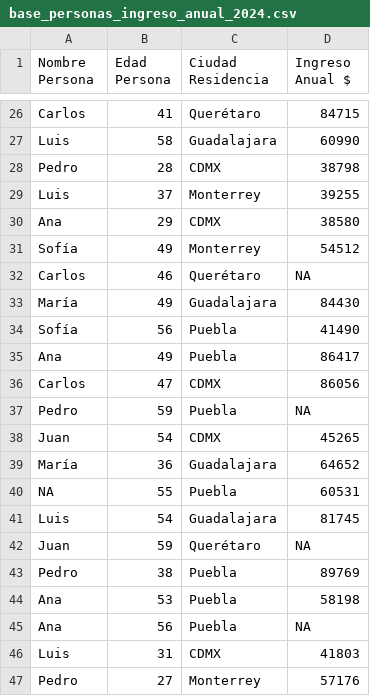
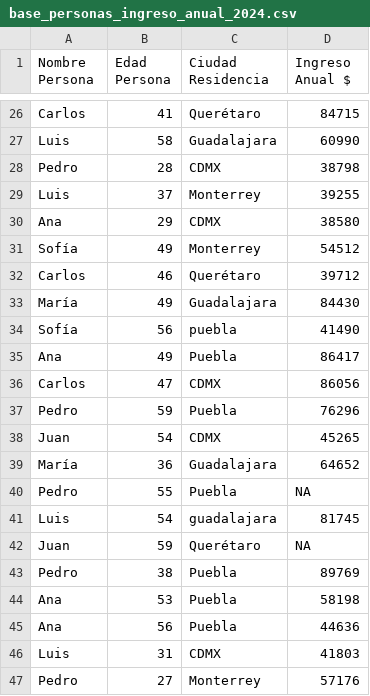
Before and after one commit to Estacion-R/dominando_r, a CSV file: data/base_personas_ingreso_anual_2024.csv, drawn as a sheet; only a part is shown, gaps mark what is left out; the diff covers the shown part only.

```diff
--- a/data/base_personas_ingreso_anual_2024.csv
+++ b/data/base_personas_ingreso_anual_2024.csv
@@ -31,12 +31,12 @@ Ana,29,CDMX,38580
 Sofía,49,Monterrey,54512
-Carlos,46,Querétaro,NA
+Carlos,46,Querétaro,39712
 María,49,Guadalajara,84430
-Sofía,56,Puebla,41490
+Sofía,56,puebla,41490
 Ana,49,Puebla,86417
 Carlos,47,CDMX,86056
-Pedro,59,Puebla,NA
+Pedro,59,Puebla,76296
 Juan,54,CDMX,45265
 María,36,Guadalajara,64652
-NA,55,Puebla,60531
-Luis,54,Guadalajara,81745
+Pedro,55,Puebla,NA
+Luis,54,guadalajara,81745
 Juan,59,Querétaro,NA
@@ -44,3 +44,3 @@ Pedro,38,Puebla,89769
 Ana,53,Puebla,58198
-Ana,56,Puebla,NA
+Ana,56,Puebla,44636
 Luis,31,CDMX,41803
```
Also changed, not shown: 28 edited cells elsewhere in this file, 41 other files.
